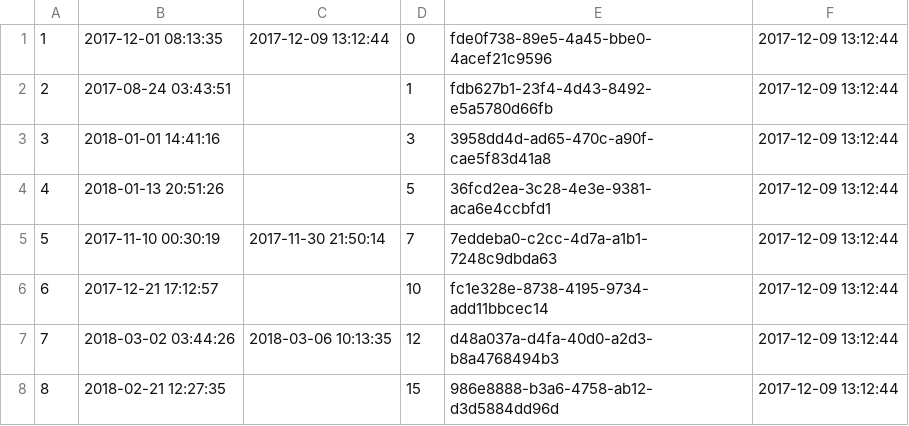
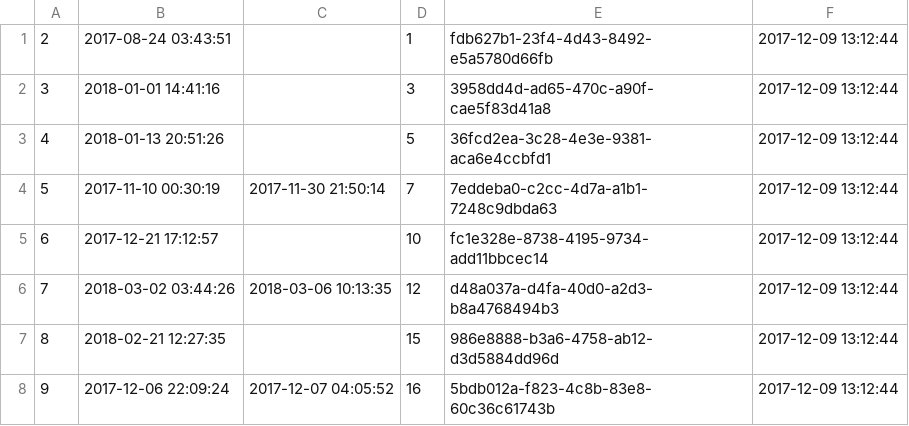
Before and after one commit to treyhakanson/CSE3241-project, a CSV file: data/checkout.csv, drawn as a sheet; only a part is shown; the shorter side is filled out with more unchanged rows.

```diff
--- a/data/checkout.csv
+++ b/data/checkout.csv
@@ -1,2 +1 @@
-1,"2017-12-01 08:13:35","2017-12-09 13:12:44",0,fde0f738-89e5-4a45-bbe0-4acef21c9596,"2017-12-09 13:12:44"
 2,"2017-08-24 03:43:51",,1,fdb627b1-23f4-4d43-8492-e5a5780d66fb,"2017-12-09 13:12:44"
```
Also changed, not shown: data/media.csv, 1 other file.
